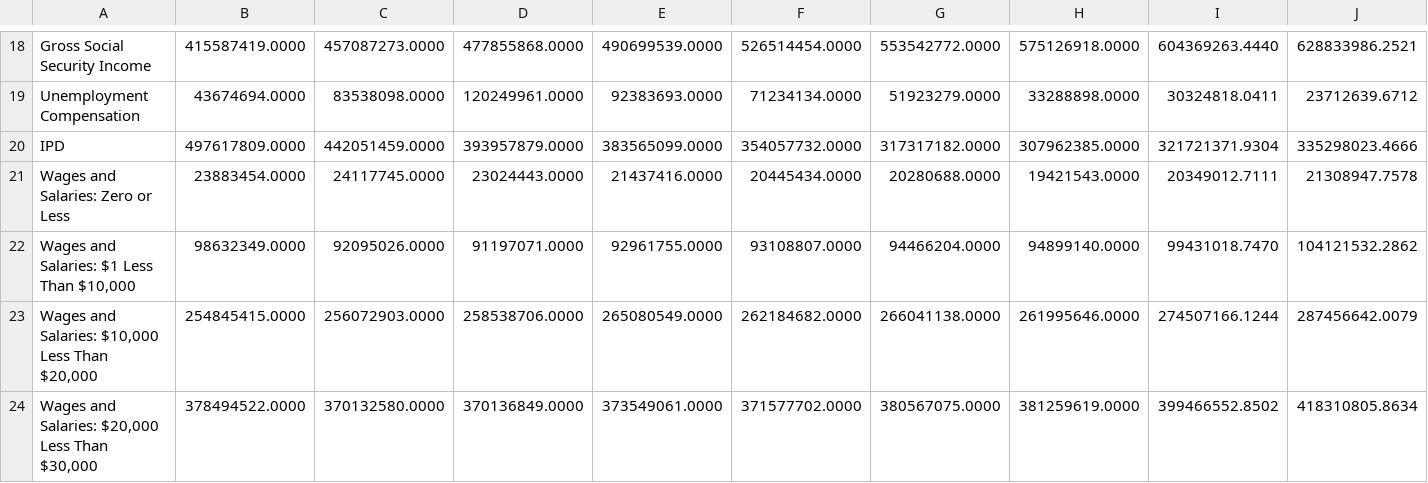
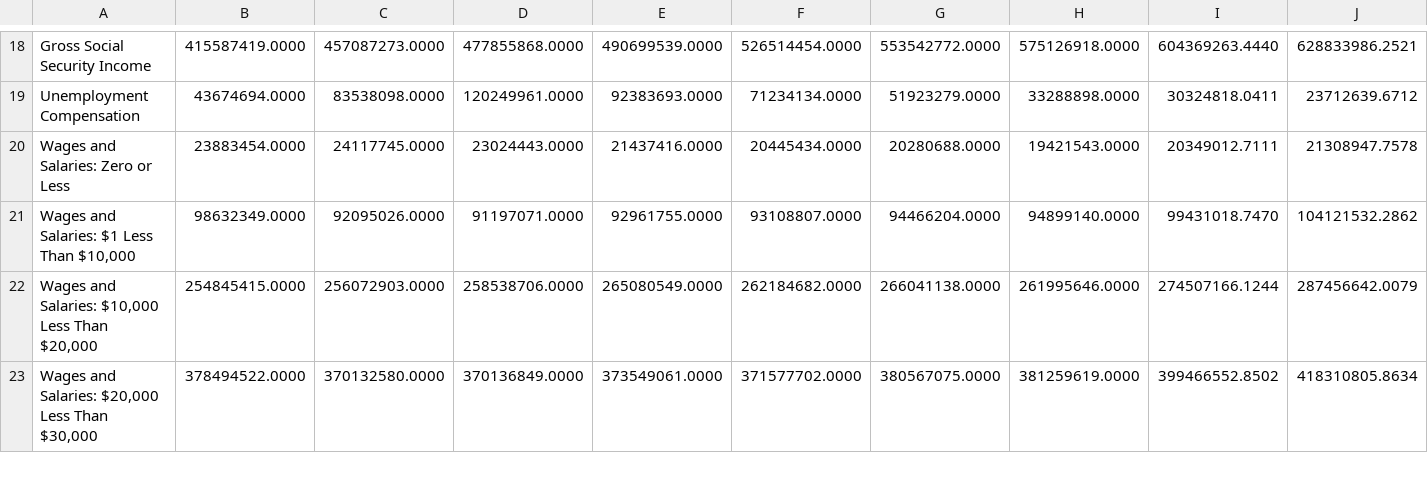
Before and after one commit to PSLmodels/taxdata, a CSV file: stage1/Stage_II_targets.csv, drawn as a sheet; only a part is shown, gaps mark what is left out; rows hold the shown columns only; the diff names each change by its address in the sheet, - before the commit and + after, or states it on an @@ line.

```diff
--- a/stage1/Stage_II_targets.csv
+++ b/stage1/Stage_II_targets.csv
-row 20: IPD | 497617809.0000 | 442051459.0000 | 393957879.0000 | 383565099.0000 | 354057732.0000 | 317317182.0000 | 307962385.0000 | 321721371.9304 | 335298023.4666
```
Also changed, not shown: stage1/growfactors.csv, 1 other file.
